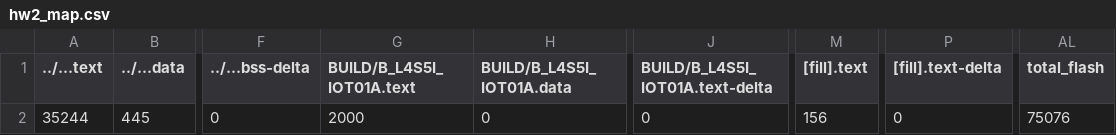
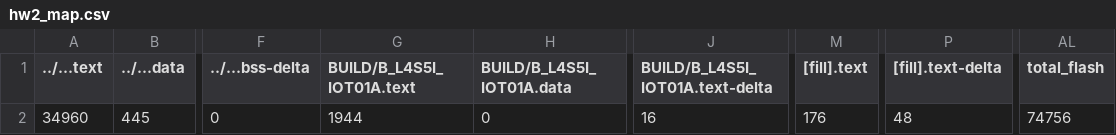
Before and after one commit to s108060006/hw2, a CSV file: hw2/BUILD/B_L4S5I_IOT01A/GCC_ARM/hw2_map.csv, drawn as a sheet; only a part is shown, gaps mark what is left out; the diff names each change by its address in the sheet, - before the commit and + after, or states it on an @@ line.

```diff
--- a/hw2/BUILD/B_L4S5I_IOT01A/GCC_ARM/hw2_map.csv
+++ b/hw2/BUILD/B_L4S5I_IOT01A/GCC_ARM/hw2_map.csv
-A2 (../...text): 35244
+A2 (../...text): 34960
-G2 (BUILD/B_L4S5I_IOT01A.text): 2000
+G2 (BUILD/B_L4S5I_IOT01A.text): 1944
-J2 (BUILD/B_L4S5I_IOT01A.text-delta): 0
+J2 (BUILD/B_L4S5I_IOT01A.text-delta): 16
-M2 ([fill].text): 156
+M2 ([fill].text): 176
-P2 ([fill].text-delta): 0
+P2 ([fill].text-delta): 48
-AL2 (total_flash): 75076
+AL2 (total_flash): 74756
```
Also changed, not shown: 10 other files.
